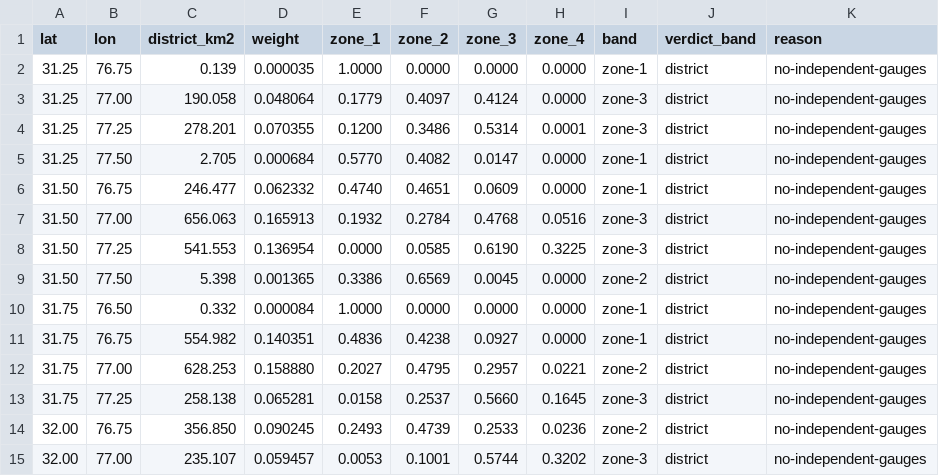
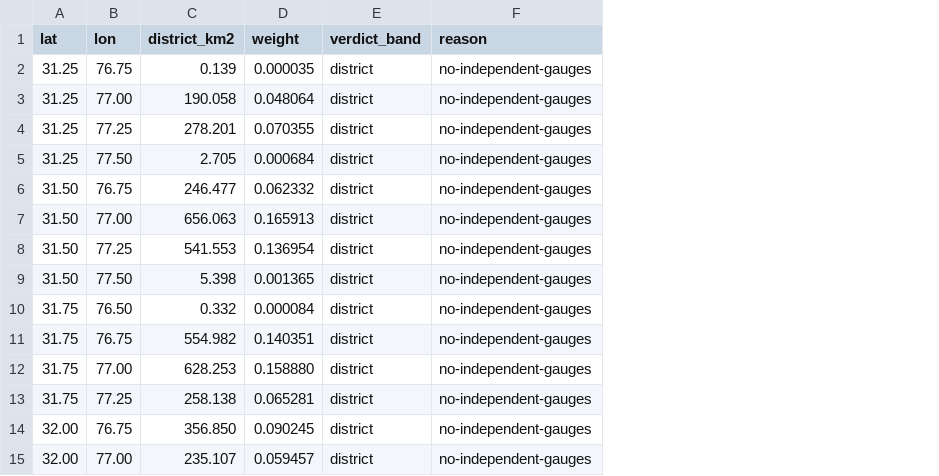
Before and after one commit to dsfx3d/khetru, a CSV file: ledger/mandi-wheat/bands/band-map.csv, drawn as a sheet; the diff names each change by its address in the sheet, - before the commit and + after, or states it on an @@ line.

```diff
--- a/ledger/mandi-wheat/bands/band-map.csv
+++ b/ledger/mandi-wheat/bands/band-map.csv
-column E (zone_1), rows 2-15: 1.0000 | 0.1779 | 0.1200 | 0.5770 | 0.4740 | 0.1932 | 0.0000 | 0.3386 | 1.0000 | 0.4836 | 0.2027 | 0.0158 | 0.2493 | 0.0053
-column F (zone_2), rows 2-15: 0.0000 | 0.4097 | 0.3486 | 0.4082 | 0.4651 | 0.2784 | 0.0585 | 0.6569 | 0.0000 | 0.4238 | 0.4795 | 0.2537 | 0.4739 | 0.1001
-column G (zone_3), rows 2-15: 0.0000 | 0.4124 | 0.5314 | 0.0147 | 0.0609 | 0.4768 | 0.6190 | 0.0045 | 0.0000 | 0.0927 | 0.2957 | 0.5660 | 0.2533 | 0.5744
-column H (zone_4), rows 2-15: 0.0000 | 0.0000 | 0.0001 | 0.0000 | 0.0000 | 0.0516 | 0.3225 | 0.0000 | 0.0000 | 0.0000 | 0.0221 | 0.1645 | 0.0236 | 0.3202
-column I (band), rows 2-15: zone-1 | zone-3 | zone-3 | zone-1 | zone-1 | zone-3 | zone-3 | zone-2 | zone-1 | zone-1 | zone-2 | zone-3 | zone-2 | zone-3
```
Also changed, not shown: 8 other files.
